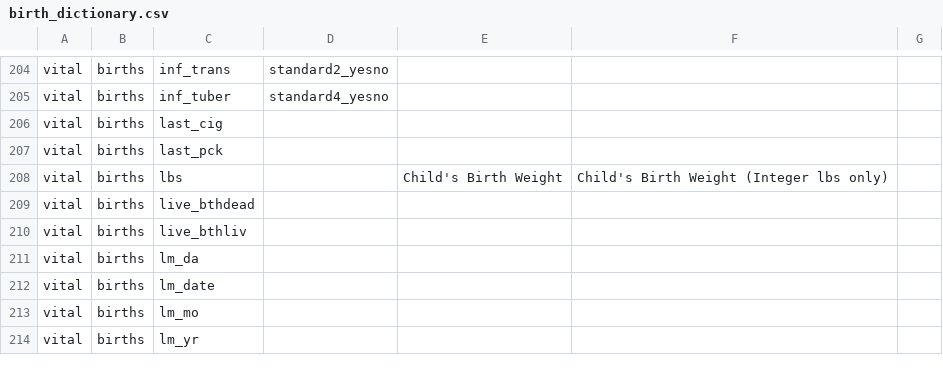
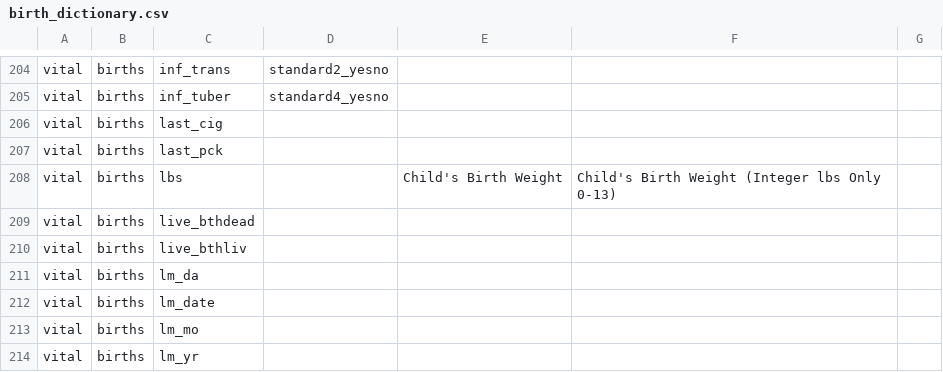
Before and after one commit to unreno/chirp, a CSV file: production/content/vital/birth_dictionary.csv, drawn as a sheet; only a part is shown, gaps mark what is left out.

Commit message:
Adding to the data dictionary.

```diff
--- a/production/content/vital/birth_dictionary.csv
+++ b/production/content/vital/birth_dictionary.csv
@@ -207,3 +207,3 @@ vital,births,last_cig,,,
 vital,births,last_pck,,,
-vital,births,lbs,,Child's Birth Weight,Child's Birth Weight (Integer lbs only)
+vital,births,lbs,,Child's Birth Weight,Child's Birth Weight (Integer lbs Only 0-13)
 vital,births,live_bthdead,,,
```
